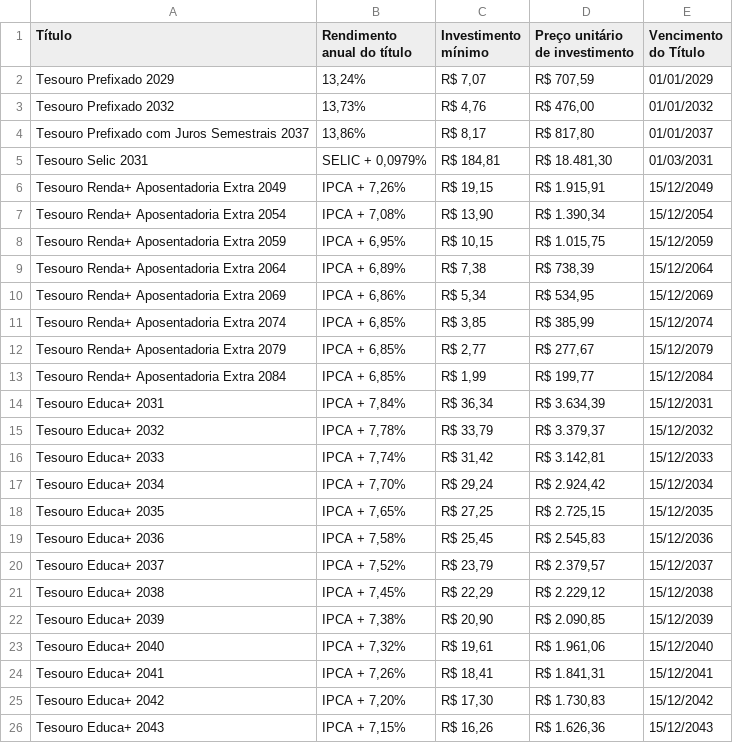
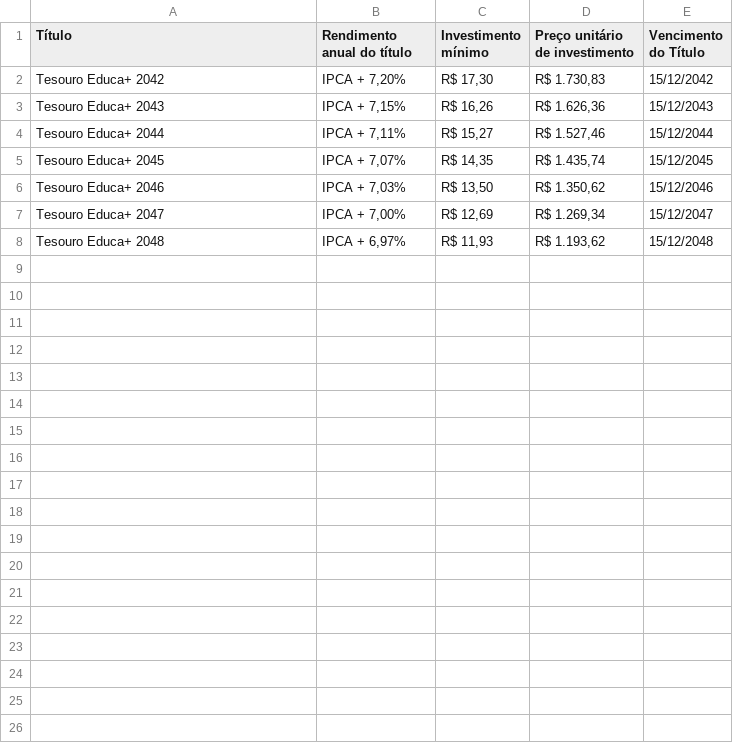
Before and after one commit to ghostnetrn/bot-tesouro-direto, a CSV file: rendimento_investir.csv, drawn as a sheet; only a part is shown; the shorter side is filled out with more unchanged rows; the diff covers the shown part only.

Commit message:
Atualizar Tesouro Direto

```diff
--- a/rendimento_investir.csv
+++ b/rendimento_investir.csv
@@ -1,25 +1,2 @@
 Título;Rendimento anual do título;Investimento mínimo;Preço unitário de investimento;Vencimento do Título
-Tesouro Prefixado 2029;13,24%;R$ 7,07;R$ 707,59;01/01/2029
-Tesouro Prefixado 2032;13,73%;R$ 4,76;R$ 476,00;01/01/2032
-Tesouro Prefixado com Juros Semestrais 2037;13,86%;R$ 8,17;R$ 817,80;01/01/2037
-Tesouro Selic 2031;SELIC + 0,0979%;R$ 184,81;R$ 18.481,30;01/03/2031
-Tesouro Renda+ Aposentadoria Extra 2049;IPCA + 7,26%;R$ 19,15;R$ 1.915,91;15/12/2049
-Tesouro Renda+ Aposentadoria Extra 2054;IPCA + 7,08%;R$ 13,90;R$ 1.390,34;15/12/2054
-Tesouro Renda+ Aposentadoria Extra 2059;IPCA + 6,95%;R$ 10,15;R$ 1.015,75;15/12/2059
-Tesouro Renda+ Aposentadoria Extra 2064;IPCA + 6,89%;R$ 7,38;R$ 738,39;15/12/2064
-Tesouro Renda+ Aposentadoria Extra 2069;IPCA + 6,86%;R$ 5,34;R$ 534,95;15/12/2069
-Tesouro Renda+ Aposentadoria Extra 2074;IPCA + 6,85%;R$ 3,85;R$ 385,99;15/12/2074
-Tesouro Renda+ Aposentadoria Extra 2079;IPCA + 6,85%;R$ 2,77;R$ 277,67;15/12/2079
-Tesouro Renda+ Aposentadoria Extra 2084;IPCA + 6,85%;R$ 1,99;R$ 199,77;15/12/2084
-Tesouro Educa+ 2031;IPCA + 7,84%;R$ 36,34;R$ 3.634,39;15/12/2031
-Tesouro Educa+ 2032;IPCA + 7,78%;R$ 33,79;R$ 3.379,37;15/12/2032
-Tesouro Educa+ 2033;IPCA + 7,74%;R$ 31,42;R$ 3.142,81;15/12/2033
-Tesouro Educa+ 2034;IPCA + 7,70%;R$ 29,24;R$ 2.924,42;15/12/2034
-Tesouro Educa+ 2035;IPCA + 7,65%;R$ 27,25;R$ 2.725,15;15/12/2035
-Tesouro Educa+ 2036;IPCA + 7,58%;R$ 25,45;R$ 2.545,83;15/12/2036
-Tesouro Educa+ 2037;IPCA + 7,52%;R$ 23,79;R$ 2.379,57;15/12/2037
-Tesouro Educa+ 2038;IPCA + 7,45%;R$ 22,29;R$ 2.229,12;15/12/2038
-Tesouro Educa+ 2039;IPCA + 7,38%;R$ 20,90;R$ 2.090,85;15/12/2039
-Tesouro Educa+ 2040;IPCA + 7,32%;R$ 19,61;R$ 1.961,06;15/12/2040
-Tesouro Educa+ 2041;IPCA + 7,26%;R$ 18,41;R$ 1.841,31;15/12/2041
 Tesouro Educa+ 2042;IPCA + 7,20%;R$ 17,30;R$ 1.730,83;15/12/2042
```
Also changed, not shown: 6 removed rows elsewhere in this file.
